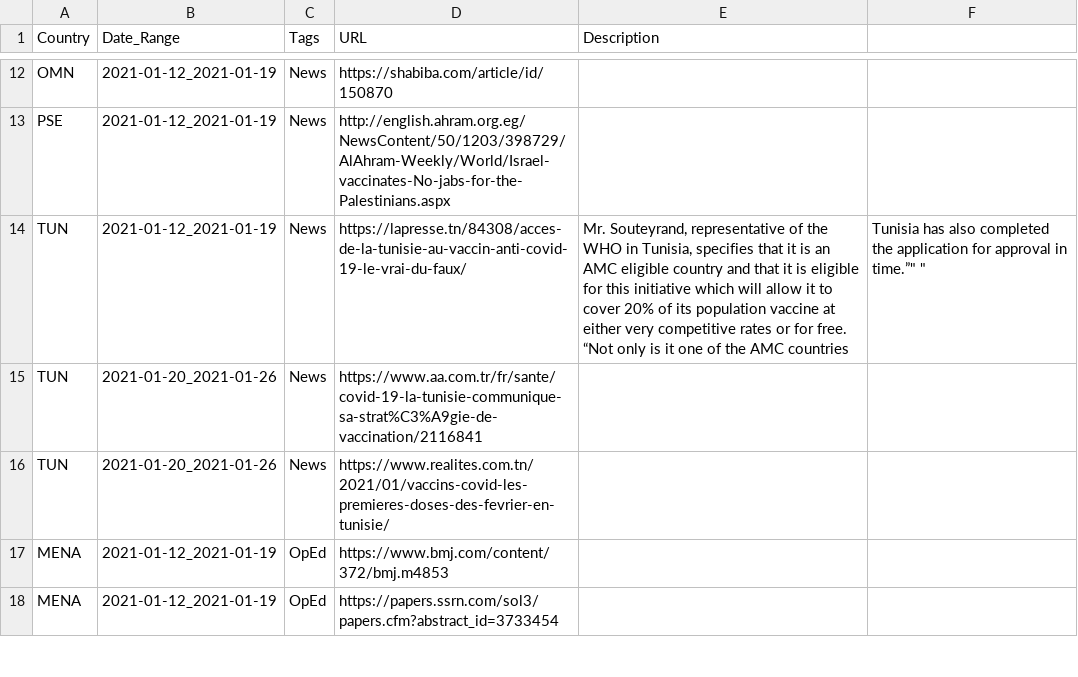
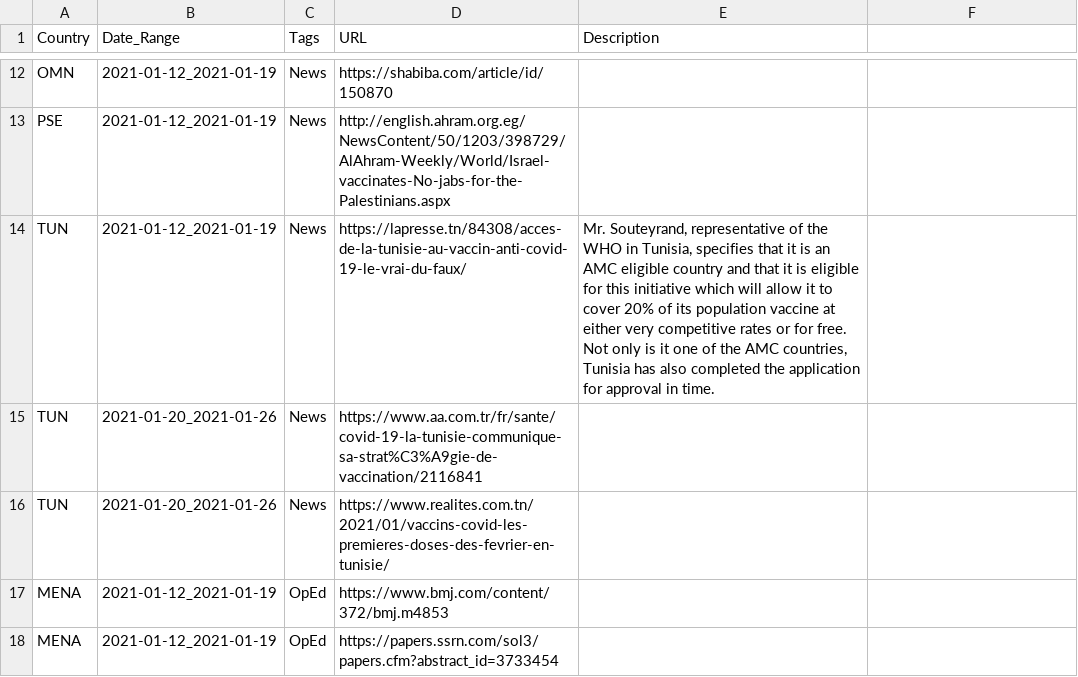
Before and after one commit to inception-labs/covid-vaccine-mena, a CSV file: Media/Media.csv, drawn as a sheet; only a part is shown, gaps mark what is left out.

Commit message:
Update Media.csv

```diff
--- a/Media/Media.csv
+++ b/Media/Media.csv
@@ -13,3 +13,3 @@ OMN,2021-01-12_2021-01-19,News,https://shabiba.com/article/id/150870,
 PSE,2021-01-12_2021-01-19,News,http://english.ahram.org.eg/NewsContent/50/1203/398729/AlAhram-Weekly/World/Israel-vaccinates-No-jabs-for-the-Palestinians.aspx,
-TUN,2021-01-12_2021-01-19,News,https://lapresse.tn/84308/acces-de-la-tunisie-au-vaccin-anti-covid-19-le-vrai-du-faux/,"Mr. Souteyrand, representative of the WHO in Tunisia, specifies that it is an AMC eligible country and that it is eligible for this initiative which will allow it to cover 20% of its population vaccine at either very competitive rates or for free. “"Not only is it one of the AMC countries, Tunisia has also completed the application for approval in time.”" "
+TUN,2021-01-12_2021-01-19,News,https://lapresse.tn/84308/acces-de-la-tunisie-au-vaccin-anti-covid-19-le-vrai-du-faux/,"Mr. Souteyrand, representative of the WHO in Tunisia, specifies that it is an AMC eligible country and that it is eligible for this initiative which will allow it to cover 20% of its population vaccine at either very competitive rates or for free. Not only is it one of the AMC countries, Tunisia has also completed the application for approval in time."
 TUN,2021-01-20_2021-01-26,News,https://www.aa.com.tr/fr/sante/covid-19-la-tunisie-communique-sa-strat%C3%A9gie-de-vaccination/2116841,
```
